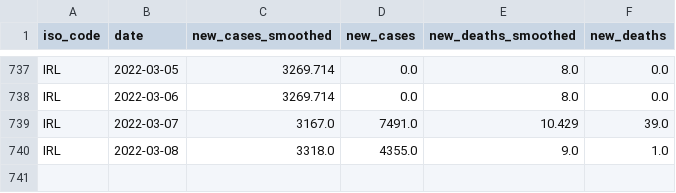
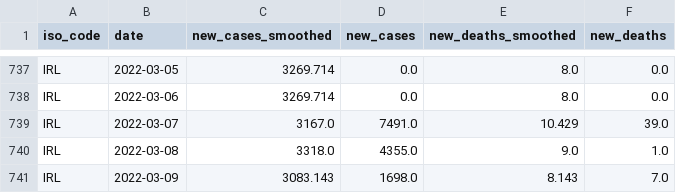
Before and after one commit to declann/calculang-some-covid-modelling, a CSV file: public/owid-covid-data-IRL.csv, drawn as a sheet; only a part is shown, gaps mark what is left out.

Commit message:
Flat: latest data (2022-03-11T00:02:57.871Z) {   "date": "2022-03-11T00:02:57.871Z",   "files": [     {       "name": "owid-covid-data-extract.csv",       "deltaBytes": 67558,       "source": "https://raw.githubusercontent.com/owid/covid-19-data/master/public/data/owid-covid-data.csv"     },     {       "name": "public/owid-covid-data-IRL.csv",       "deltaBytes": 42,       "source": "https://raw.githubusercontent.com/owid/covid-19-data/master/public/data/owid-covid-data.csv"     }   ] }

```diff
--- a/public/owid-covid-data-IRL.csv
+++ b/public/owid-covid-data-IRL.csv
@@ -740 +740,2 @@ IRL,2022-03-07,3167.0,7491.0,10.429,39.0
 IRL,2022-03-08,3318.0,4355.0,9.0,1.0
+IRL,2022-03-09,3083.143,1698.0,8.143,7.0
```
